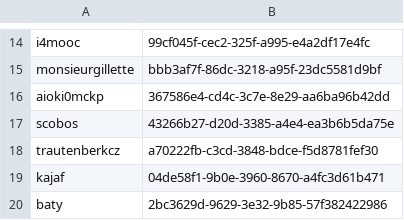
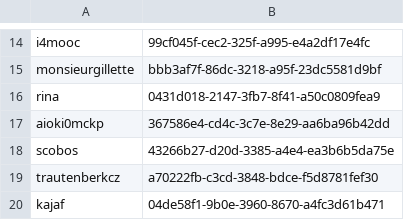
Before and after one commit to ISCCTU/isc-minecraft, a CSV file: plugins/Essentials/usermap.csv, drawn as a sheet; only a part is shown, gaps mark what is left out; the shorter side is filled out with more unchanged rows; the diff names each change by its address in the sheet, - before the commit and + after, or states it on an @@ line.

```diff
--- a/plugins/Essentials/usermap.csv
+++ b/plugins/Essentials/usermap.csv
+row 16: rina | 0431d018-2147-3fb7-8f41-a50c0809fea9
```
Also changed, not shown: 3 other files.
